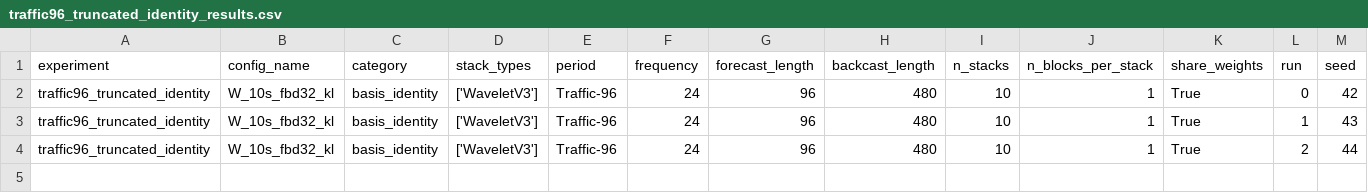
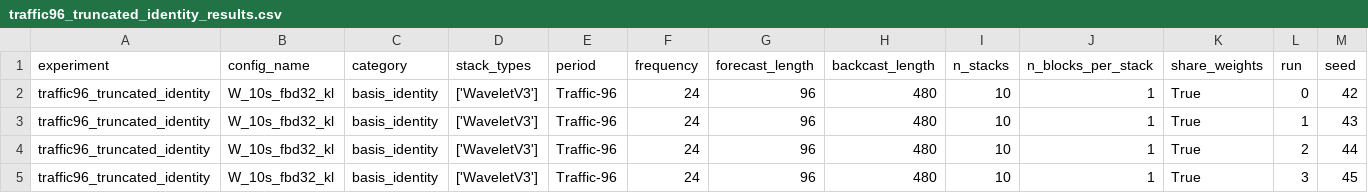
Before and after one commit to realdanielbyrne/pe-nbeats, a CSV file: experiments/results/traffic/traffic96_truncated_identity_results.csv, drawn as a sheet; only a part is shown; rows hold the shown columns only; the diff names each change by its address in the sheet, - before the commit and + after, or states it on an @@ line.

```diff
--- a/experiments/results/traffic/traffic96_truncated_identity_results.csv
+++ b/experiments/results/traffic/traffic96_truncated_identity_results.csv
+row 5: traffic96_truncated_identity | W_10s_fbd32_kl | basis_identity | ['WaveletV3'] | Traffic-96 | 24 | 96 | 480 | 10 | 1 | True | 3 | 45
```
Also changed, not shown: 4 other files.
